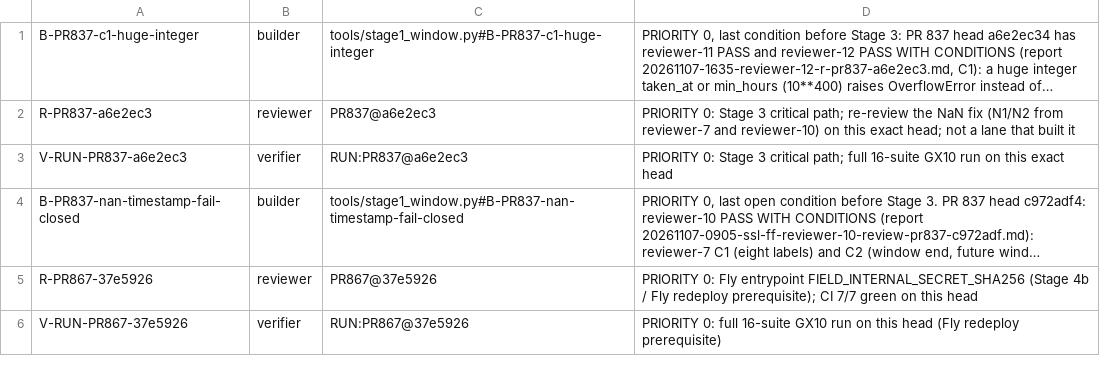
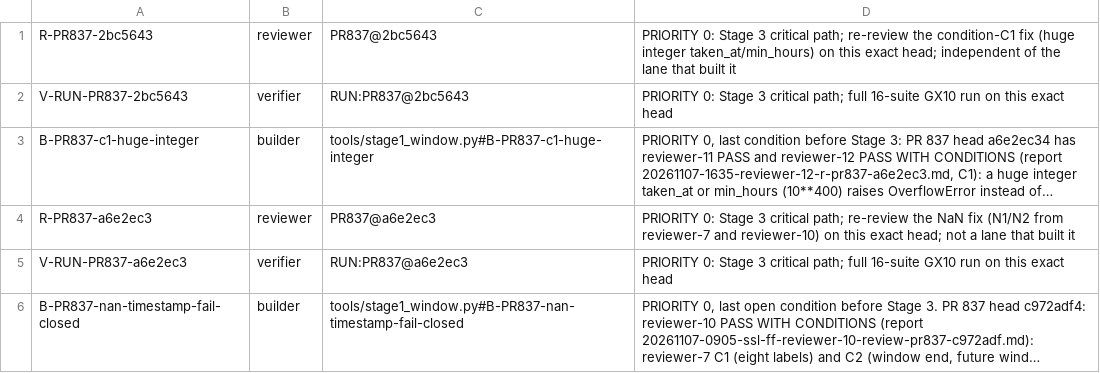
Before and after one commit to SpinStateLabs/field-platform, a TSV file: comms/WORKLIST.tsv, drawn as a sheet; only a part is shown; the shorter side is filled out with more unchanged rows; long unchanged cells end in …; the diff names each change by its address in the sheet, - before the commit and + after, or states it on an @@ line.

Commit message:
comms: priority-0 review and run for PR 837 head 2bc5643

```diff
--- a/comms/WORKLIST.tsv
+++ b/comms/WORKLIST.tsv
+row 1: R-PR837-2bc5643 | reviewer | PR837@2bc5643 | PRIORITY 0: Stage 3 critical path; re-review the condition-C1 fix (huge integer taken_at/min_hours) on this exact head; independent of the lane that built it
+row 2: V-RUN-PR837-2bc5643 | verifier | RUN:PR837@2bc5643 | PRIORITY 0: Stage 3 critical path; full 16-suite GX10 run on this exact head
```
